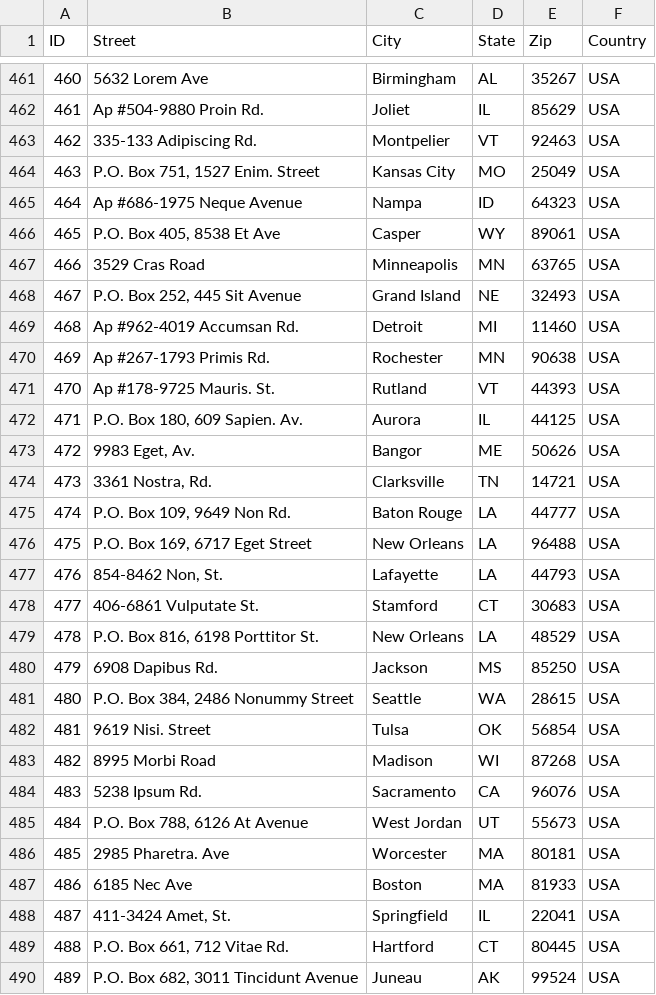
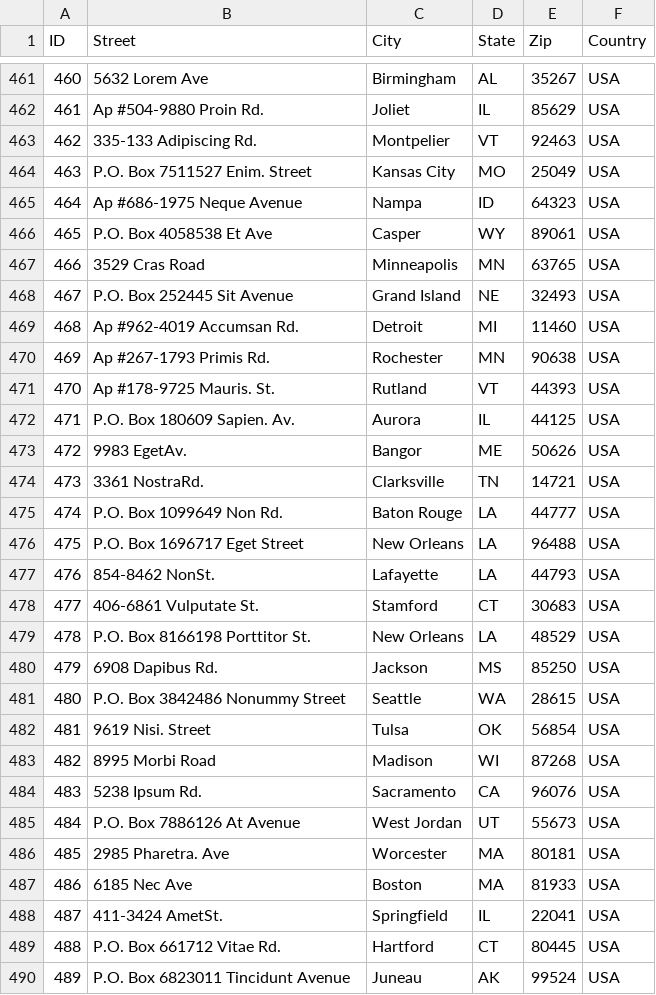
Before and after one commit to Tangelo1/Database_Project, a CSV file: InfiniteSolutions/db/data/address.csv, drawn as a sheet; only a part is shown, gaps mark what is left out; the diff covers the shown part only.

```diff
--- a/InfiniteSolutions/db/data/address.csv
+++ b/InfiniteSolutions/db/data/address.csv
@@ -463,7 +463,7 @@
 462,335-133 Adipiscing Rd.,Montpelier,VT,92463,USA
-463,"P.O. Box 751, 1527 Enim. Street",Kansas City,MO,25049,USA
+463,"P.O. Box 7511527 Enim. Street",Kansas City,MO,25049,USA
 464,Ap #686-1975 Neque Avenue,Nampa,ID,64323,USA
-465,"P.O. Box 405, 8538 Et Ave",Casper,WY,89061,USA
+465,"P.O. Box 4058538 Et Ave",Casper,WY,89061,USA
 466,3529 Cras Road,Minneapolis,MN,63765,USA
-467,"P.O. Box 252, 445 Sit Avenue",Grand Island,NE,32493,USA
+467,"P.O. Box 252445 Sit Avenue",Grand Island,NE,32493,USA
 468,Ap #962-4019 Accumsan Rd.,Detroit,MI,11460,USA
@@ -471,12 +471,12 @@
 470,Ap #178-9725 Mauris. St.,Rutland,VT,44393,USA
-471,"P.O. Box 180, 609 Sapien. Av.",Aurora,IL,44125,USA
-472,"9983 Eget, Av.",Bangor,ME,50626,USA
-473,"3361 Nostra, Rd.",Clarksville,TN,14721,USA
-474,"P.O. Box 109, 9649 Non Rd.",Baton Rouge,LA,44777,USA
-475,"P.O. Box 169, 6717 Eget Street",New Orleans,LA,96488,USA
-476,"854-8462 Non, St.",Lafayette,LA,44793,USA
+471,"P.O. Box 180609 Sapien. Av.",Aurora,IL,44125,USA
+472,"9983 EgetAv.",Bangor,ME,50626,USA
+473,"3361 NostraRd.",Clarksville,TN,14721,USA
+474,"P.O. Box 1099649 Non Rd.",Baton Rouge,LA,44777,USA
+475,"P.O. Box 1696717 Eget Street",New Orleans,LA,96488,USA
+476,"854-8462 NonSt.",Lafayette,LA,44793,USA
 477,406-6861 Vulputate St.,Stamford,CT,30683,USA
-478,"P.O. Box 816, 6198 Porttitor St.",New Orleans,LA,48529,USA
+478,"P.O. Box 8166198 Porttitor St.",New Orleans,LA,48529,USA
 479,6908 Dapibus Rd.,Jackson,MS,85250,USA
-480,"P.O. Box 384, 2486 Nonummy Street",Seattle,WA,28615,USA
+480,"P.O. Box 3842486 Nonummy Street",Seattle,WA,28615,USA
 481,9619 Nisi. Street,Tulsa,OK,56854,USA
@@ -484,7 +484,7 @@
 483,5238 Ipsum Rd.,Sacramento,CA,96076,USA
-484,"P.O. Box 788, 6126 At Avenue",West Jordan,UT,55673,USA
+484,"P.O. Box 7886126 At Avenue",West Jordan,UT,55673,USA
 485,2985 Pharetra. Ave,Worcester,MA,80181,USA
 486,6185 Nec Ave,Boston,MA,81933,USA
-487,"411-3424 Amet, St.",Springfield,IL,22041,USA
-488,"P.O. Box 661, 712 Vitae Rd.",Hartford,CT,80445,USA
-489,"P.O. Box 682, 3011 Tincidunt Avenue",Juneau,AK,99524,USA
+487,"411-3424 AmetSt.",Springfield,IL,22041,USA
+488,"P.O. Box 661712 Vitae Rd.",Hartford,CT,80445,USA
+489,"P.O. Box 6823011 Tincidunt Avenue",Juneau,AK,99524,USA
```
Also changed, not shown: 159 edited cells elsewhere in this file, 2 other files.
